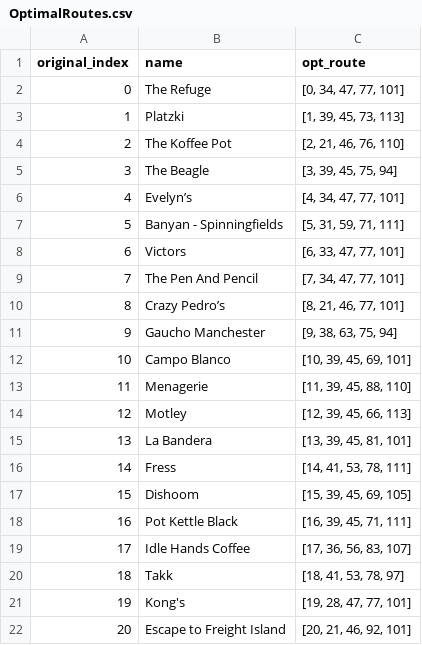
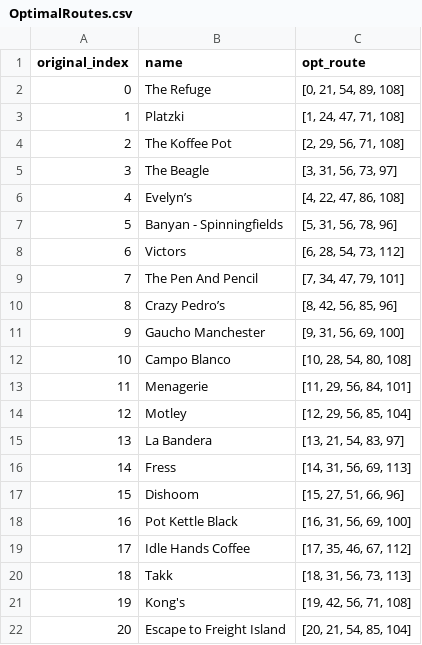
Before and after one commit to NiclasFenton-Wiegleb/Itinerary-Generator, a CSV file: OptimalRoutes.csv, drawn as a sheet.

```diff
--- a/OptimalRoutes.csv
+++ b/OptimalRoutes.csv
@@ -1,22 +1,22 @@
 original_index,name,opt_route
-0,The Refuge,"[0, 34, 47, 77, 101]"
-1,Platzki,"[1, 39, 45, 73, 113]"
-2,The Koffee Pot,"[2, 21, 46, 76, 110]"
-3,The Beagle,"[3, 39, 45, 75, 94]"
-4,Evelyn’s,"[4, 34, 47, 77, 101]"
-5,Banyan - Spinningfields,"[5, 31, 59, 71, 111]"
-6,Victors,"[6, 33, 47, 77, 101]"
-7,The Pen And Pencil,"[7, 34, 47, 77, 101]"
-8,Crazy Pedro’s,"[8, 21, 46, 77, 101]"
-9,Gaucho Manchester,"[9, 38, 63, 75, 94]"
-10,Campo Blanco,"[10, 39, 45, 69, 101]"
-11,Menagerie,"[11, 39, 45, 88, 110]"
-12,Motley,"[12, 39, 45, 66, 113]"
-13,La Bandera,"[13, 39, 45, 81, 101]"
-14,Fress,"[14, 41, 53, 78, 111]"
-15,Dishoom,"[15, 39, 45, 69, 105]"
-16,Pot Kettle Black,"[16, 39, 45, 71, 111]"
-17,Idle Hands Coffee,"[17, 36, 56, 83, 107]"
-18,Takk,"[18, 41, 53, 78, 97]"
-19,Kong's,"[19, 28, 47, 77, 101]"
-20,Escape to Freight Island,"[20, 21, 46, 92, 101]"
+0,The Refuge,"[0, 21, 54, 89, 108]"
+1,Platzki,"[1, 24, 47, 71, 108]"
+2,The Koffee Pot,"[2, 29, 56, 71, 108]"
+3,The Beagle,"[3, 31, 56, 73, 97]"
+4,Evelyn’s,"[4, 22, 47, 86, 108]"
+5,Banyan - Spinningfields,"[5, 31, 56, 78, 96]"
+6,Victors,"[6, 28, 54, 73, 112]"
+7,The Pen And Pencil,"[7, 34, 47, 79, 101]"
+8,Crazy Pedro’s,"[8, 42, 56, 85, 96]"
+9,Gaucho Manchester,"[9, 31, 56, 69, 100]"
+10,Campo Blanco,"[10, 28, 54, 80, 108]"
+11,Menagerie,"[11, 29, 56, 84, 101]"
+12,Motley,"[12, 29, 56, 85, 104]"
+13,La Bandera,"[13, 21, 54, 83, 97]"
+14,Fress,"[14, 31, 56, 69, 113]"
+15,Dishoom,"[15, 27, 51, 66, 96]"
+16,Pot Kettle Black,"[16, 31, 56, 69, 100]"
+17,Idle Hands Coffee,"[17, 35, 46, 67, 112]"
+18,Takk,"[18, 31, 56, 73, 113]"
+19,Kong's,"[19, 42, 56, 71, 108]"
+20,Escape to Freight Island,"[20, 21, 54, 85, 104]"
```
Also changed, not shown: 2 other files.
